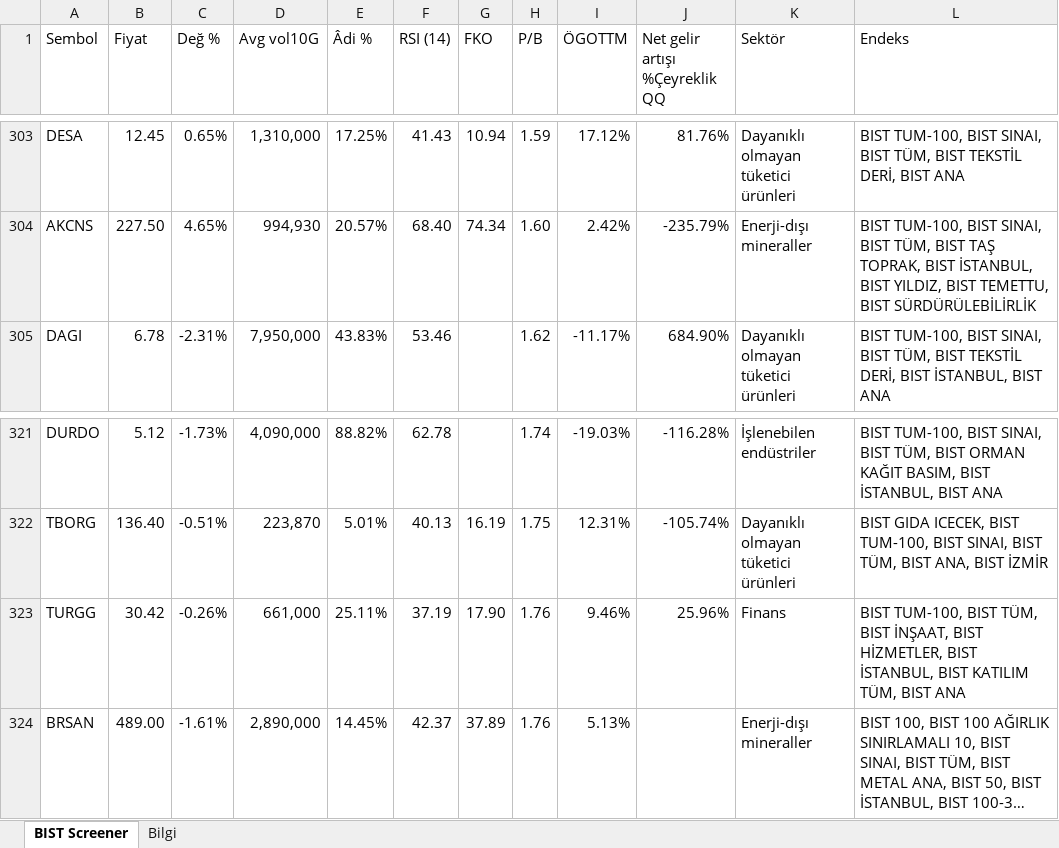
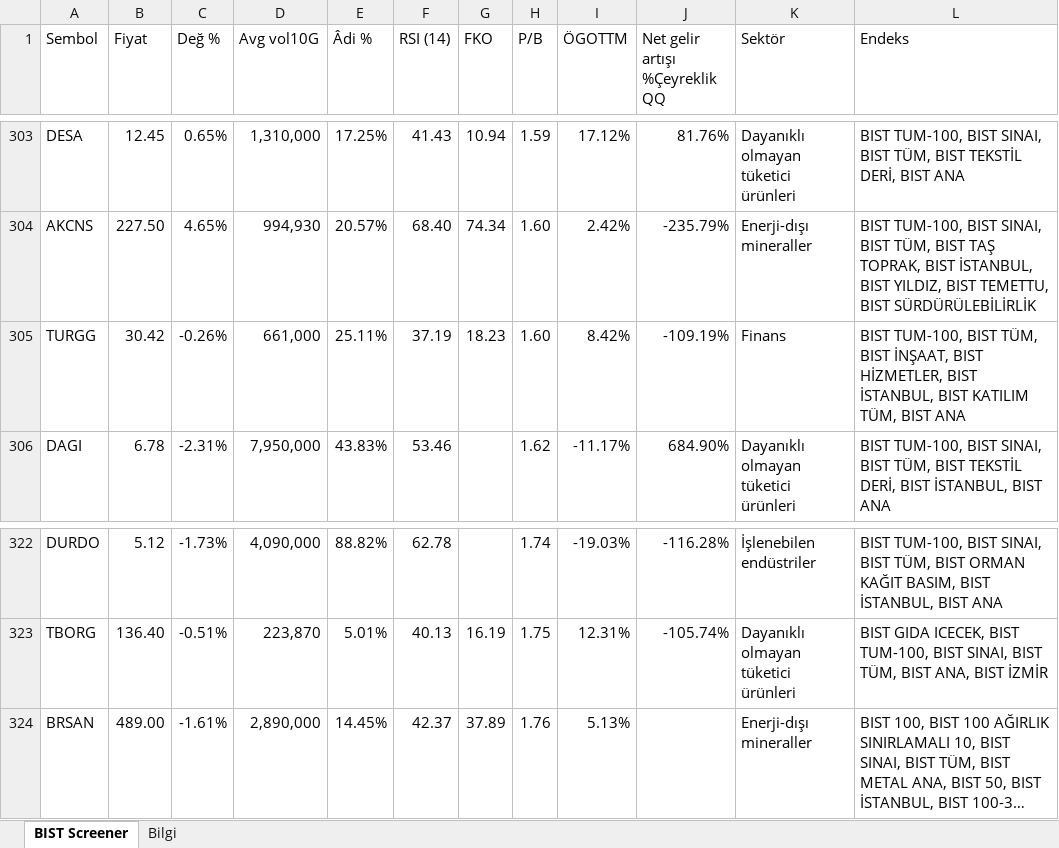
Before and after one commit to fkcengizhan-crypto/twhissefiltre, an Excel workbook: data/bist_screener_2026-05-28.xlsx, sheet BIST Screener, drawn as a sheet; only a part is shown, gaps mark what is left out; long unchanged cells end in …; values as stored, in another font and other column widths than the file's, no cell formats; removed rows and columns are numbered as before the commit, all else as after; the diff covers the shown part only; the diff names each change by its address in the sheet, - before the commit and + after, or states it on an @@ line.

```diff
--- a/data/bist_screener_2026-05-28.xlsx (sheet BIST Screener)
+++ b/data/bist_screener_2026-05-28.xlsx (sheet BIST Screener)
+row 305: TURGG | 30.42 | -0.26% | 661,000 | 25.11% | 37.19 | 18.23 | 1.60 | 8.42% | -109.19% | Finans | BIST TUM-100, BIST TÜM, BIST İNŞAAT, BIST HİZMETLER, BIST İSTANBUL, BIST KATILIM TÜM, BIST ANA
-row 323: TURGG | 30.42 | -0.26% | 661,000 | 25.11% | 37.19 | 17.90 | 1.76 | 9.46% | 25.96% | Finans | BIST TUM-100, BIST TÜM, BIST İNŞAAT, BIST HİZMETLER, BIST İSTANBUL, BIST KATILIM TÜM, BIST ANA
```
Also changed, not shown: 22 moved rows elsewhere in this sheet, sheet Bilgi, cell formats, 1 other file.
